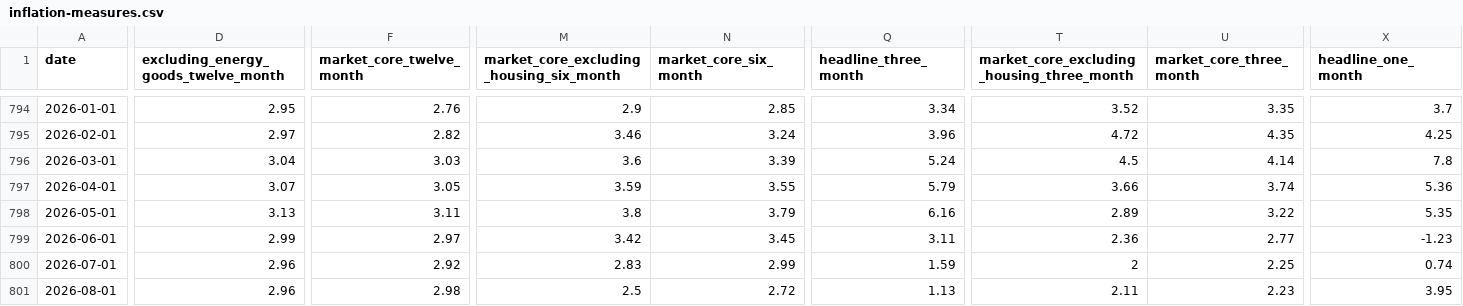
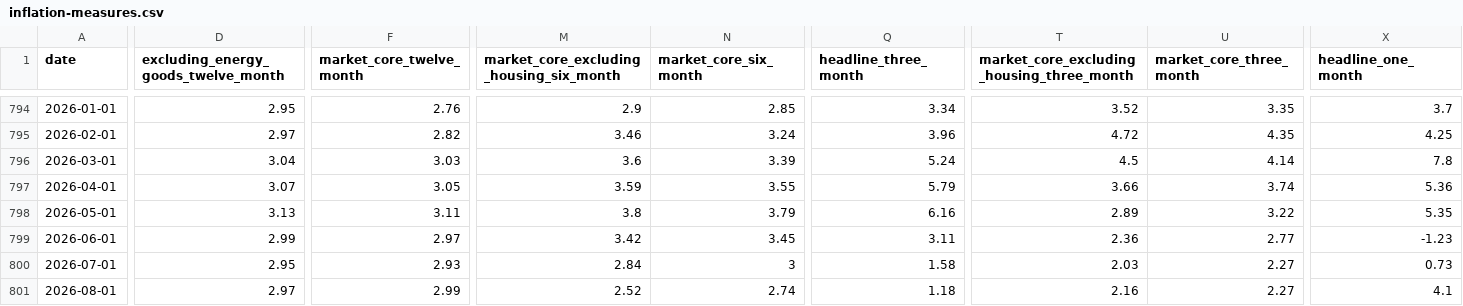
Before and after one commit to nbaulch/nbaulch.github.io, a CSV file: charts/inflation-measures/output/inflation-measures.csv, drawn as a sheet; only a part is shown, gaps mark what is left out; the diff covers the shown part only; the diff names each change by its address in the sheet, - before the commit and + after, or states it on an @@ line.

```diff
--- a/charts/inflation-measures/output/inflation-measures.csv
+++ b/charts/inflation-measures/output/inflation-measures.csv
-D800: 2.96
+D800: 2.95
-F800 (market_core_twelve_month): 2.92
+F800 (market_core_twelve_month): 2.93
-M800: 2.83
+M800: 2.84
-N800 (market_core_six_month): 2.99
+N800 (market_core_six_month): 3
-Q800 (headline_three_month): 1.59
+Q800 (headline_three_month): 1.58
-T800: 2
+T800: 2.03
-U800 (market_core_three_month): 2.25
+U800 (market_core_three_month): 2.27
-X800 (headline_one_month): 0.74
+X800 (headline_one_month): 0.73
-D801: 2.96
+D801: 2.97
-F801 (market_core_twelve_month): 2.98
+F801 (market_core_twelve_month): 2.99
-M801: 2.5
+M801: 2.52
-N801 (market_core_six_month): 2.72
+N801 (market_core_six_month): 2.74
-Q801 (headline_three_month): 1.13
+Q801 (headline_three_month): 1.18
-T801: 2.11
+T801: 2.16
-U801 (market_core_three_month): 2.23
+U801 (market_core_three_month): 2.27
-X801 (headline_one_month): 3.95
+X801 (headline_one_month): 4.1
```
Also changed, not shown: 1 added row and 35 edited cells elsewhere in this file, charts/ai-investment-gdp/output/ai-investment-gdp.csv, charts/inflation-breadth/output/inflation-breadth.csv, 26 other files.
